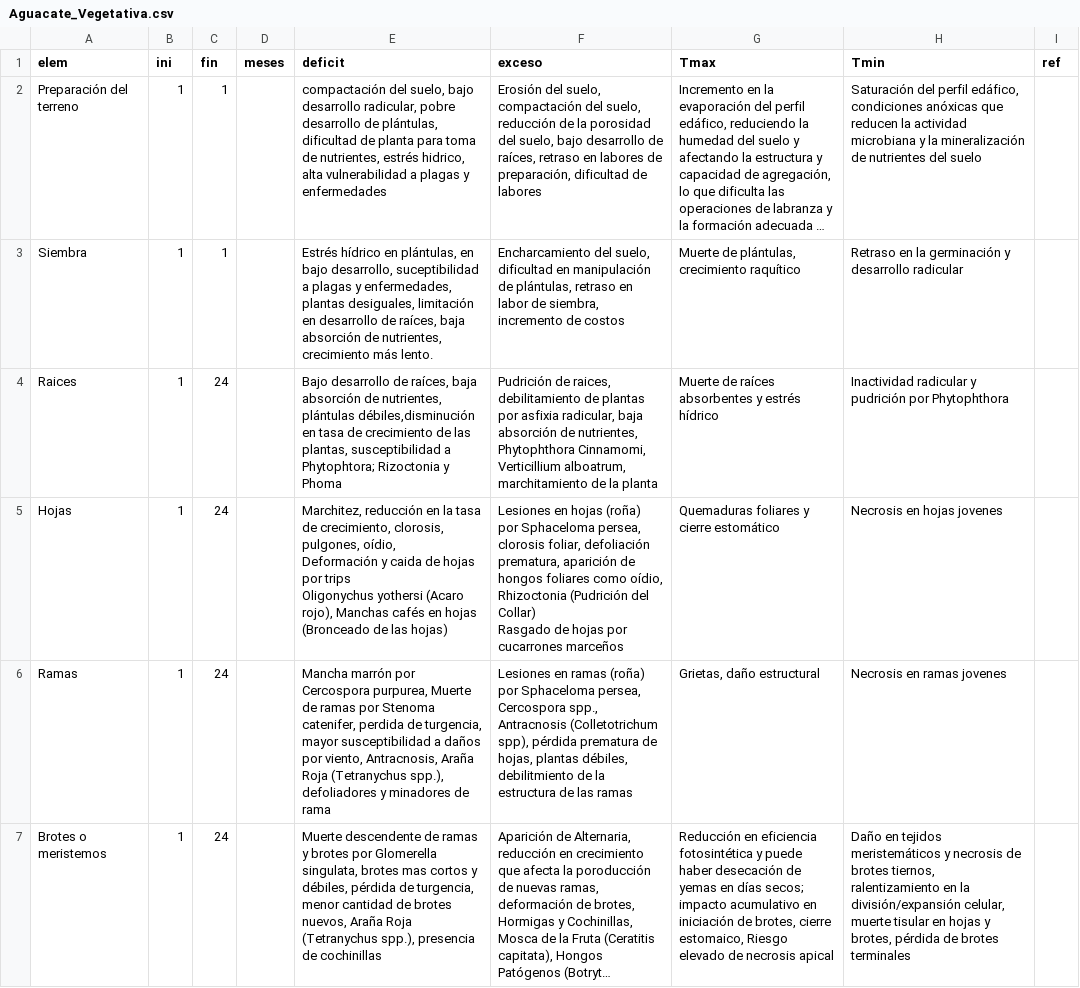
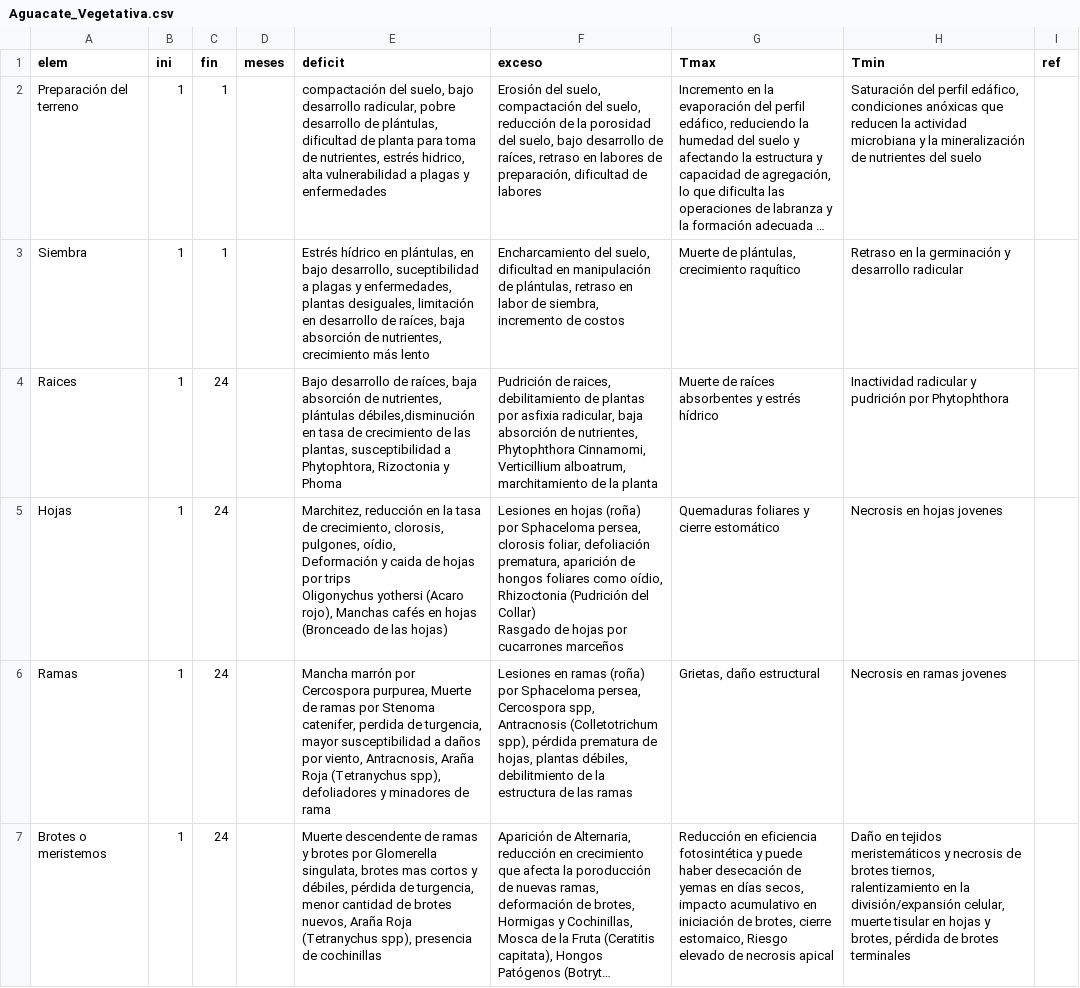
Before and after one commit to vvalencia1306-code/applet-FTA, a CSV file: Aguacate_Vegetativa.csv, drawn as a sheet; only a part is shown; long unchanged cells end in …; the diff covers the shown part only; the diff names each change by its address in the sheet, - before the commit and + after, or states it on an @@ line.

Commit message:
Add files via upload

```diff
--- a/Aguacate_Vegetativa.csv
+++ b/Aguacate_Vegetativa.csv
-E3 (deficit): …crecimiento más lento.
+E3 (deficit): …crecimiento más lento
-E4 (deficit): …susceptibilidad a Phytophtora; Rizoctonia y…
+E4 (deficit): …susceptibilidad a Phytophtora, Rizoctonia y…
-E6 (deficit): …Roja (Tetranychus spp.), defoliadores y…
+E6 (deficit): …Roja (Tetranychus spp), defoliadores y…
-F6 (exceso): …persea, Cercospora spp., Antracnosis (Colletotrichum…
+F6 (exceso): …persea, Cercospora spp, Antracnosis (Colletotrichum…
-E7 (deficit): …Roja (Tetranychus spp.), presencia de…
+E7 (deficit): …Roja (Tetranychus spp), presencia de…
-G7 (Tmax): …en días secos; impacto acumulativo…
+G7 (Tmax): …en días secos, impacto acumulativo…
```
Also changed, not shown: 7 edited cells elsewhere in this file.
